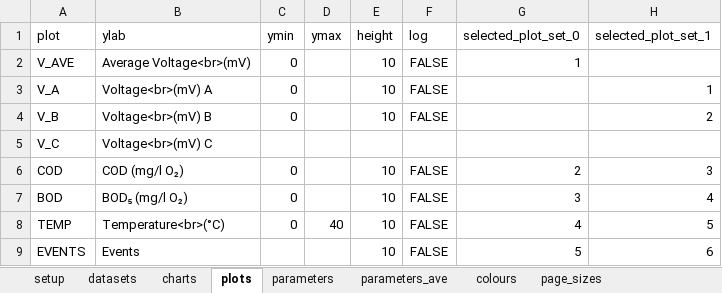
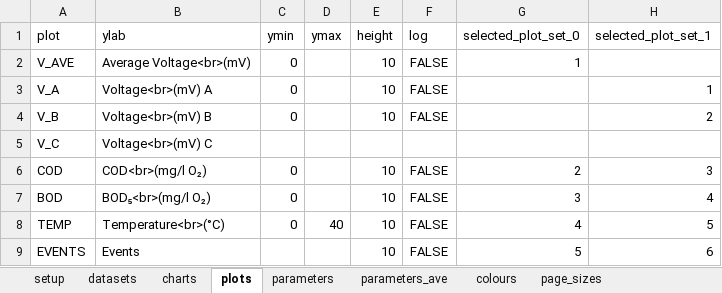
Before and after one commit to martinspurr89/TimeSeriesProcessor, an Excel workbook: Example/Example_project/Info2.xlsx, sheet plots, drawn as a sheet; values as stored, in another font and other column widths than the file's, no borders; conditional formats not drawn; the diff names each change by its address in the sheet, - before the commit and + after, or states it on an @@ line.

Commit message:
Timeseries example data and readme updates

```diff
--- a/Example/Example_project/Info2.xlsx (sheet plots)
+++ b/Example/Example_project/Info2.xlsx (sheet plots)
-B6 (ylab): COD (mg/l O₂)
+B6 (ylab): COD<br>(mg/l O₂)
-B7 (ylab): BOD₅ (mg/l O₂)
+B7 (ylab): BOD₅<br>(mg/l O₂)
```
Also changed, not shown: 28 other files.
